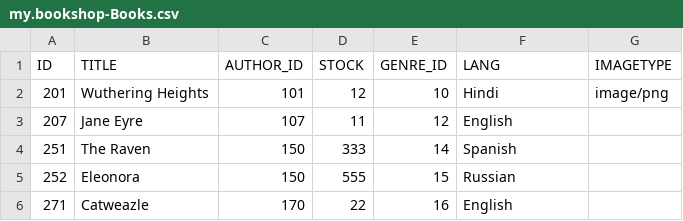
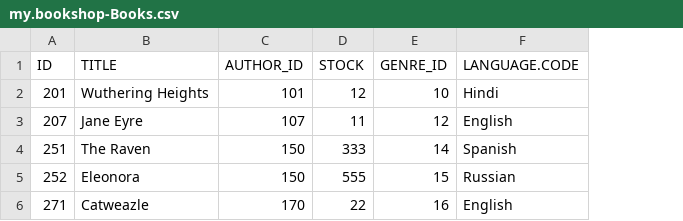
Before and after one commit to mittalkirti244/bookshop, a CSV file: db/csv/my.bookshop-Books.csv, drawn as a sheet; the diff names each change by its address in the sheet, - before the commit and + after, or states it on an @@ line.

```diff
--- a/db/csv/my.bookshop-Books.csv
+++ b/db/csv/my.bookshop-Books.csv
-column G (IMAGETYPE), row 2: image/png
-F1: LANG
+F1: LANGUAGE.CODE
```
Also changed, not shown: db/csv/my.bookshop-Genres.csv, 19 other files.
